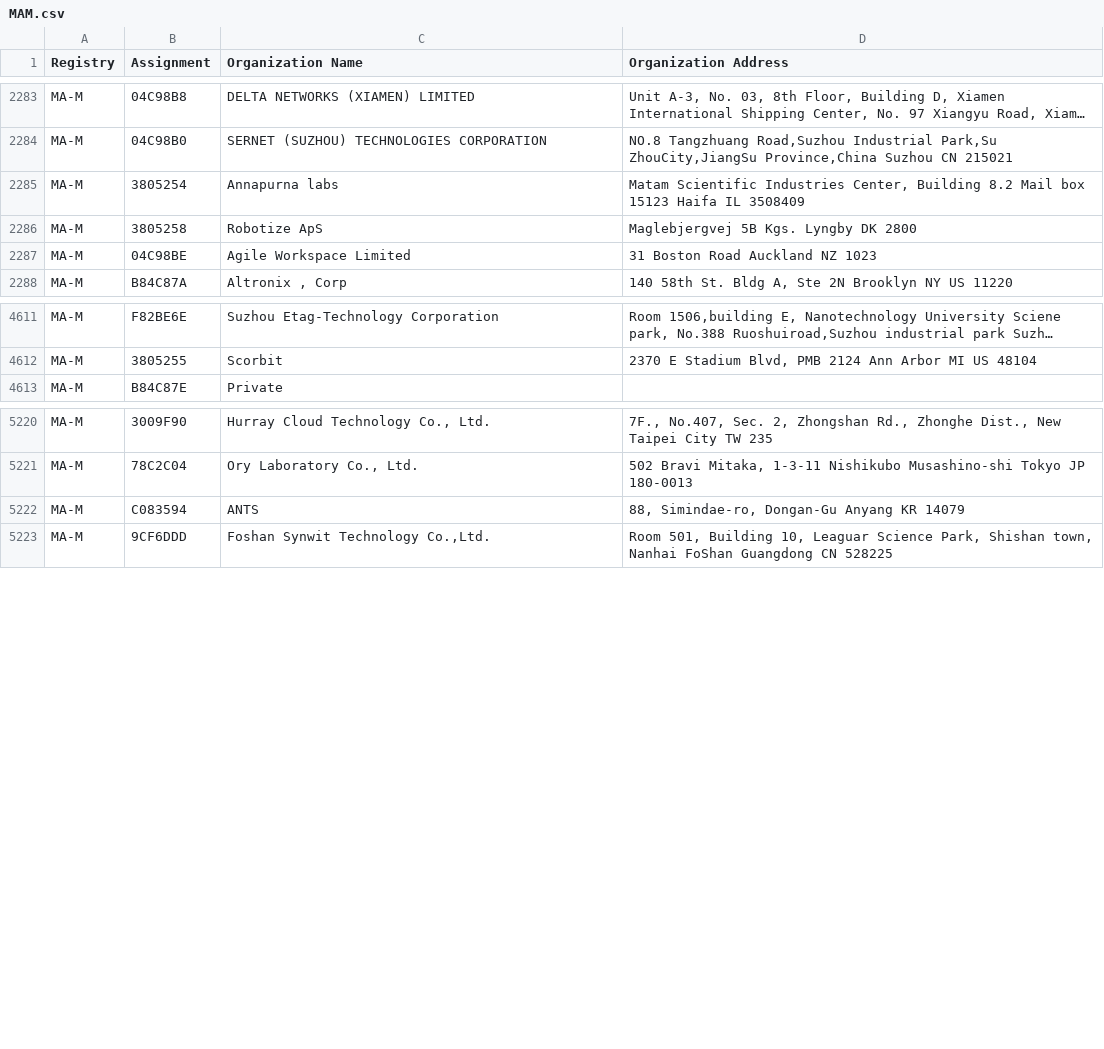
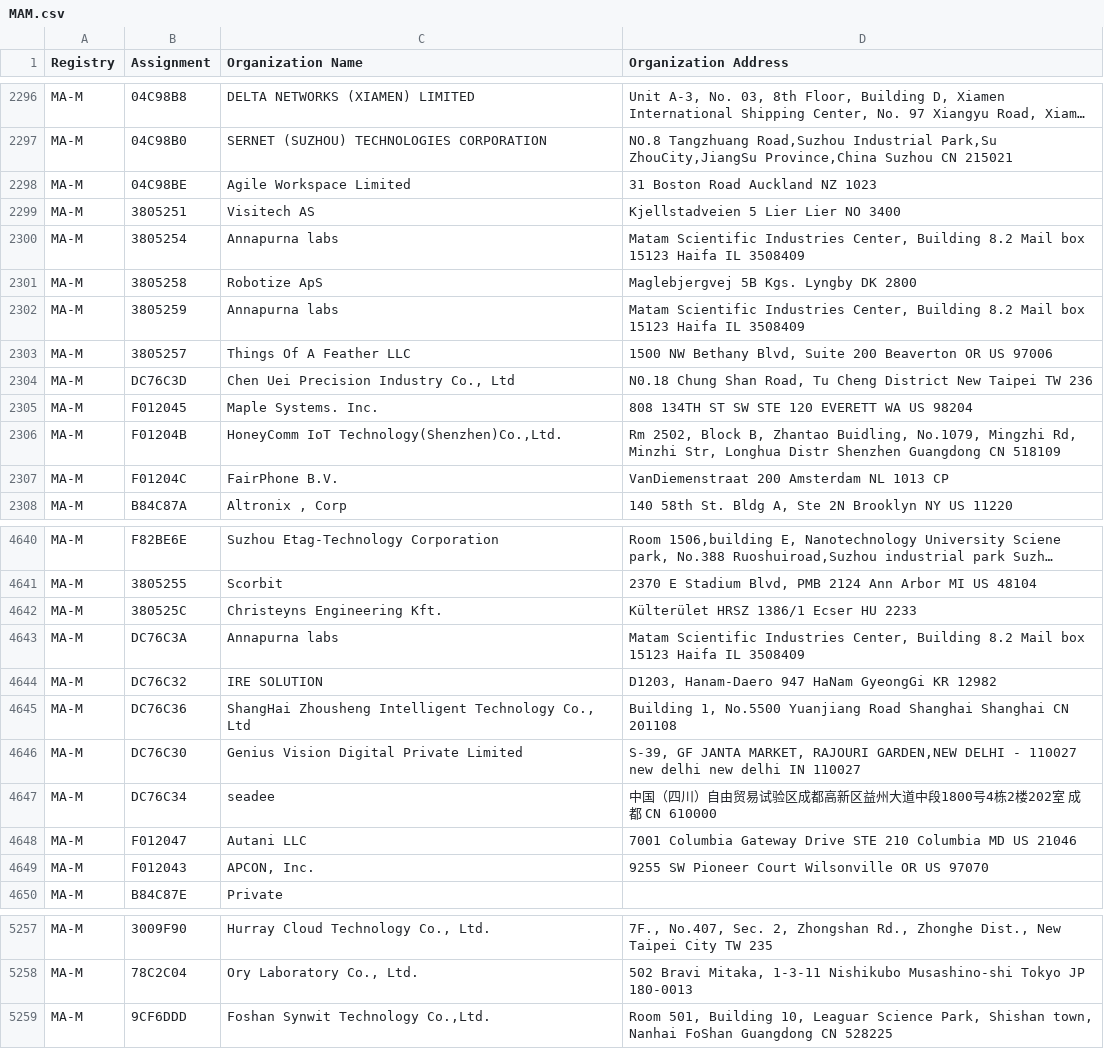
Before and after one commit to liam-pat/macmap, a CSV file: MAM.csv, drawn as a sheet; only a part is shown, gaps mark what is left out; long unchanged cells end in …; removed rows and columns are numbered as before the commit, all else as after; the diff covers the shown part only; the diff names each change by its address in the sheet, - before the commit and + after, or states it on an @@ line.

```diff
--- a/MAM.csv
+++ b/MAM.csv
@@ row 2287 moved to row 2298: MA-M @@
+row 2299: MA-M | 3805251 | Visitech AS | Kjellstadveien 5 Lier Lier NO 3400
+row 2302: MA-M | 3805259 | Annapurna labs | Matam Scientific Industries Center, Building 8.2 Mail box 15123 Haifa IL 3508409
+row 2303: MA-M | 3805257 | Things Of A Feather LLC | 1500 NW Bethany Blvd, Suite 200 Beaverton OR US 97006
+row 2304: MA-M | DC76C3D | Chen Uei Precision Industry Co., Ltd | N0.18 Chung Shan Road, Tu Cheng District New Taipei TW 236
+row 2305: MA-M | F012045 | Maple Systems. Inc. | 808 134TH ST SW STE 120 EVERETT WA US 98204
+row 2306: MA-M | F01204B | HoneyComm IoT Technology(Shenzhen)Co.,Ltd. | Rm 2502, Block B, Zhantao Buidling, No.1079, Mingzhi Rd, Minzhi Str, Longhua Distr Shenzhen Guangdong CN 518109
+row 2307: MA-M | F01204C | FairPhone B.V. | VanDiemenstraat 200 Amsterdam NL 1013 CP
+row 4642: MA-M | 380525C | Christeyns Engineering Kft. | Külterület HRSZ 1386/1 Ecser HU 2233
+row 4643: MA-M | DC76C3A | Annapurna labs | Matam Scientific Industries Center, Building 8.2 Mail box 15123 Haifa IL 3508409
+row 4644: MA-M | DC76C32 | IRE SOLUTION | D1203, Hanam-Daero 947 HaNam GyeongGi KR 12982
+row 4645: MA-M | DC76C36 | ShangHai Zhousheng Intelligent Technology Co., Ltd | Building 1, No.5500 Yuanjiang Road Shanghai Shanghai CN 201108
+row 4646: MA-M | DC76C30 | Genius Vision Digital Private Limited | S-39, GF JANTA MARKET, RAJOURI GARDEN,NEW DELHI - 110027 new delhi new delhi IN 110027
+row 4647: MA-M | DC76C34 | seadee | 中国（四川）自由贸易试验区成都高新区益州大道中段1800号4栋2楼202室 成都 CN 610000
+row 4648: MA-M | F012047 | Autani LLC | 7001 Columbia Gateway Drive STE 210 Columbia MD US 21046
+row 4649: MA-M | F012043 | APCON, Inc. | 9255 SW Pioneer Court Wilsonville OR US 97070
-row 5222: MA-M | C083594 | ANTS | 88, Simindae-ro, Dongan-Gu Anyang KR 14079
```
Also changed, not shown: 29 added rows elsewhere in this file, MAL.csv, 2 other files.
